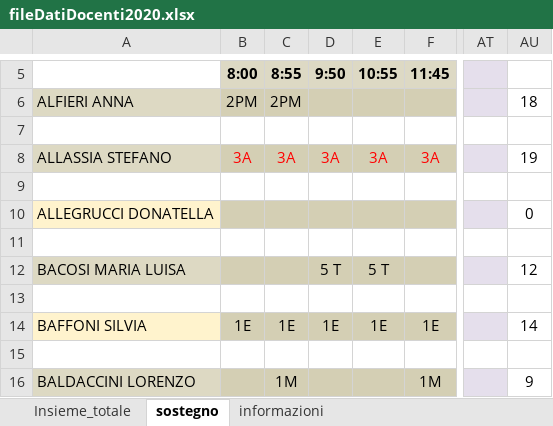
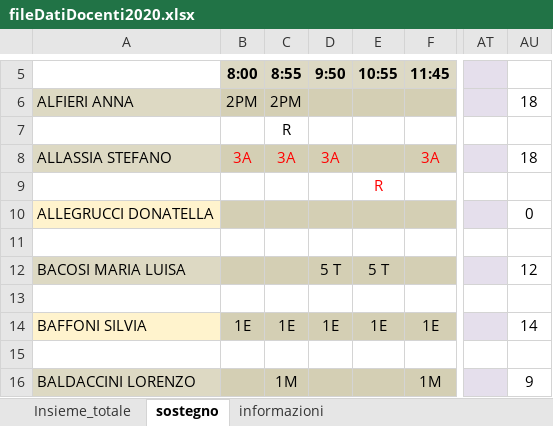
Before and after one commit to SoftwareIISGubbio/sostituzioni, an Excel workbook: datiDiProva/fileDatiDocenti2020.xlsx, sheet sostegno, drawn as a sheet; only a part is shown, gaps mark what is left out; values as stored, in another font and other column widths than the file's, no borders; the diff names each change by its address in the sheet, - before the commit and + after, or states it on an @@ line.

Commit message:
Blocco di modifiche per permettere il test della versione 2.0
abilitato filtro per ore a disposizione generiche
inserita classe di test per i colori delle sostituzioni
abilitata lettura docenti sostegno
rimosso compilatore.sh non più utilizzato

```diff
--- a/datiDiProva/fileDatiDocenti2020.xlsx (sheet sostegno)
+++ b/datiDiProva/fileDatiDocenti2020.xlsx (sheet sostegno)
-C7: (empty)
+C7: R
-E8: 3A
+E8: (empty)
-AU8: 19
+AU8: 18
-E9: (empty)
+E9: R
```
Also changed, not shown: 9 other files.
